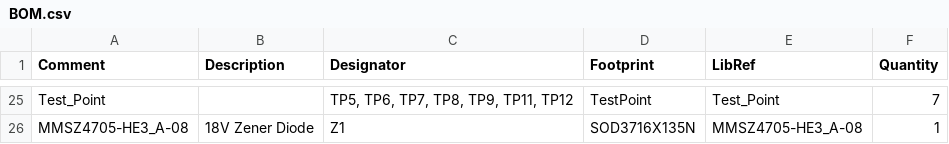
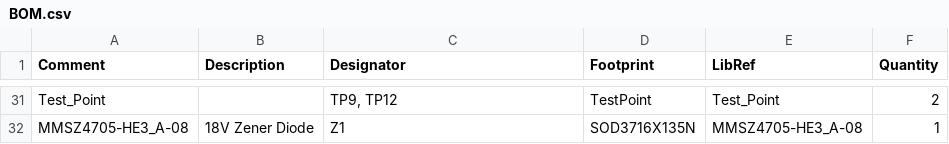
Before and after one commit to tomryan2/LEEFI, a CSV file: Project Outputs for LEEFI_Tests/BOM.csv, drawn as a sheet; only a part is shown, gaps mark what is left out; the diff covers the shown part only.

```diff
--- a/Project Outputs for LEEFI_Tests/BOM.csv
+++ b/Project Outputs for LEEFI_Tests/BOM.csv
@@ -26,2 +32,2 @@ Comment,Description,Designator,Footprint,LibRef,Quantity
-"Test_Point","","TP5, TP6, TP7, TP8, TP9, TP11, TP12","TestPoint","Test_Point","7"
+"Test_Point","","TP9, TP12","TestPoint","Test_Point","2"
 "MMSZ4705-HE3_A-08","18V Zener Diode","Z1","SOD3716X135N","MMSZ4705-HE3_A-08","1"
```
Also changed, not shown: 9 added rows, 3 removed rows and 19 edited cells elsewhere in this file, 41 other files.
